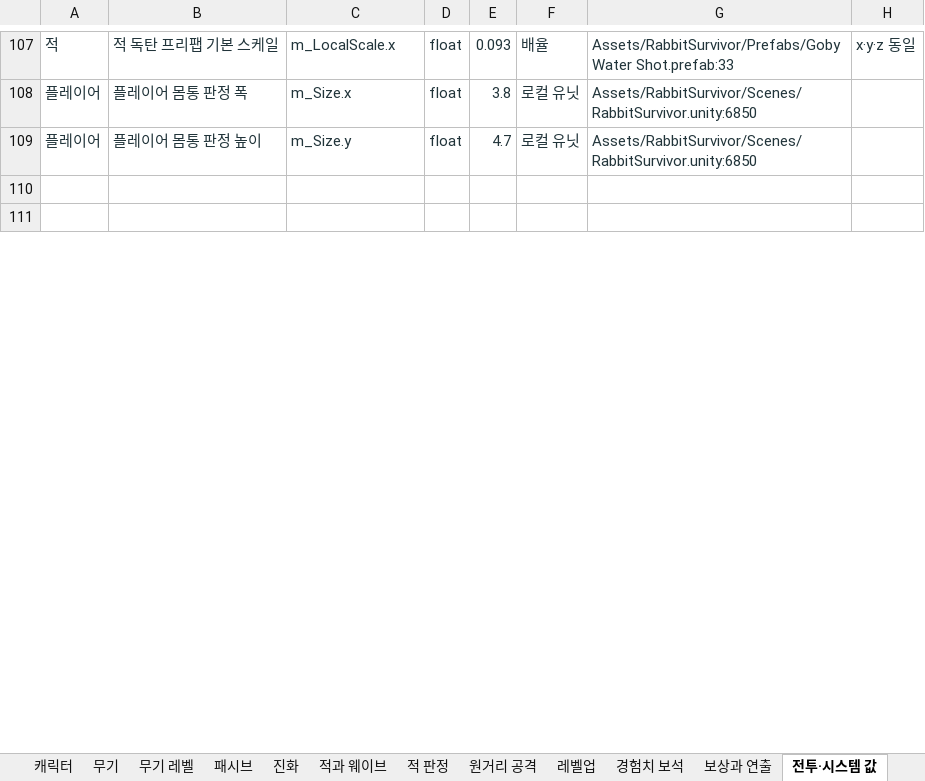
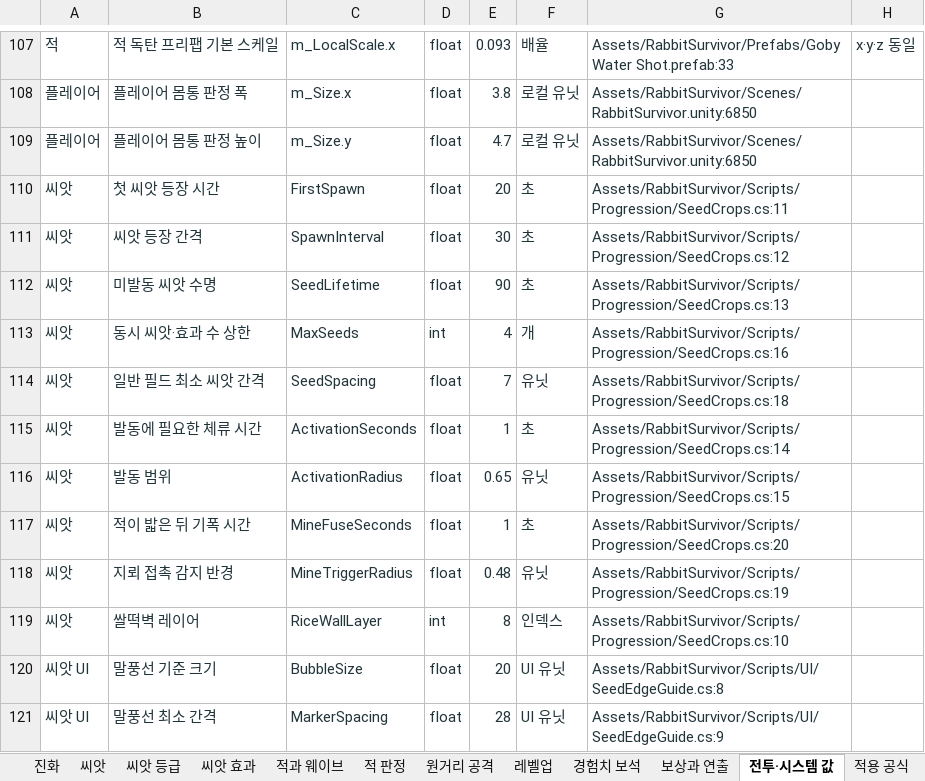
Before and after one commit to EndDeal/RabbitSurvivor, an Excel workbook: docs/RabbitSurvivor-Data.xlsx, sheet 전투·시스템 값, drawn as a sheet; only a part is shown, gaps mark what is left out; the shorter side is filled out with more unchanged rows; values as stored, in another font and other column widths than the file's, no borders; table styles not drawn; the diff covers the shown part only; the diff names each change by its address in the sheet, - before the commit and + after, or states it on an @@ line.

Commit message:
Refresh balance tables and ship crop and weapon tuning

```diff
--- a/docs/RabbitSurvivor-Data.xlsx (sheet 전투·시스템 값)
+++ b/docs/RabbitSurvivor-Data.xlsx (sheet 전투·시스템 값)
+sheet tab: 씨앗
+sheet tab: 씨앗 등급
+sheet tab: 씨앗 효과
+row 110: 씨앗 | 첫 씨앗 등장 시간 | FirstSpawn | float | 20 | 초 | Assets/RabbitSurvivor/Scripts/Progression/SeedCrops.cs:11
+row 111: 씨앗 | 씨앗 등장 간격 | SpawnInterval | float | 30 | 초 | Assets/RabbitSurvivor/Scripts/Progression/SeedCrops.cs:12
+row 112: 씨앗 | 미발동 씨앗 수명 | SeedLifetime | float | 90 | 초 | Assets/RabbitSurvivor/Scripts/Progression/SeedCrops.cs:13
+row 113: 씨앗 | 동시 씨앗·효과 수 상한 | MaxSeeds | int | 4 | 개 | Assets/RabbitSurvivor/Scripts/Progression/SeedCrops.cs:16
+row 114: 씨앗 | 일반 필드 최소 씨앗 간격 | SeedSpacing | float | 7 | 유닛 | Assets/RabbitSurvivor/Scripts/Progression/SeedCrops.cs:18
+row 115: 씨앗 | 발동에 필요한 체류 시간 | ActivationSeconds | float | 1 | 초 | Assets/RabbitSurvivor/Scripts/Progression/SeedCrops.cs:14
+row 116: 씨앗 | 발동 범위 | ActivationRadius | float | 0.65 | 유닛 | Assets/RabbitSurvivor/Scripts/Progression/SeedCrops.cs:15
+row 117: 씨앗 | 적이 밟은 뒤 기폭 시간 | MineFuseSeconds | float | 1 | 초 | Assets/RabbitSurvivor/Scripts/Progression/SeedCrops.cs:20
+row 118: 씨앗 | 지뢰 접촉 감지 반경 | MineTriggerRadius | float | 0.48 | 유닛 | Assets/RabbitSurvivor/Scripts/Progression/SeedCrops.cs:19
+row 119: 씨앗 | 쌀떡벽 레이어 | RiceWallLayer | int | 8 | 인덱스 | Assets/RabbitSurvivor/Scripts/Progression/SeedCrops.cs:10
+row 120: 씨앗 UI | 말풍선 기준 크기 | BubbleSize | float | 20 | UI 유닛 | Assets/RabbitSurvivor/Scripts/UI/SeedEdgeGuide.cs:8
+row 121: 씨앗 UI | 말풍선 최소 간격 | MarkerSpacing | float | 28 | UI 유닛 | Assets/RabbitSurvivor/Scripts/UI/SeedEdgeGuide.cs:9
```
Also changed, not shown: 11 added rows and 24 edited cells elsewhere in this sheet, sheet 코드 숫자, sheet 에셋·씬 원시값, sheet 적용 공식, sheet 무기 레벨, sheet 적 판정, sheet 패시브, 3 more sheets, 15 other files.
